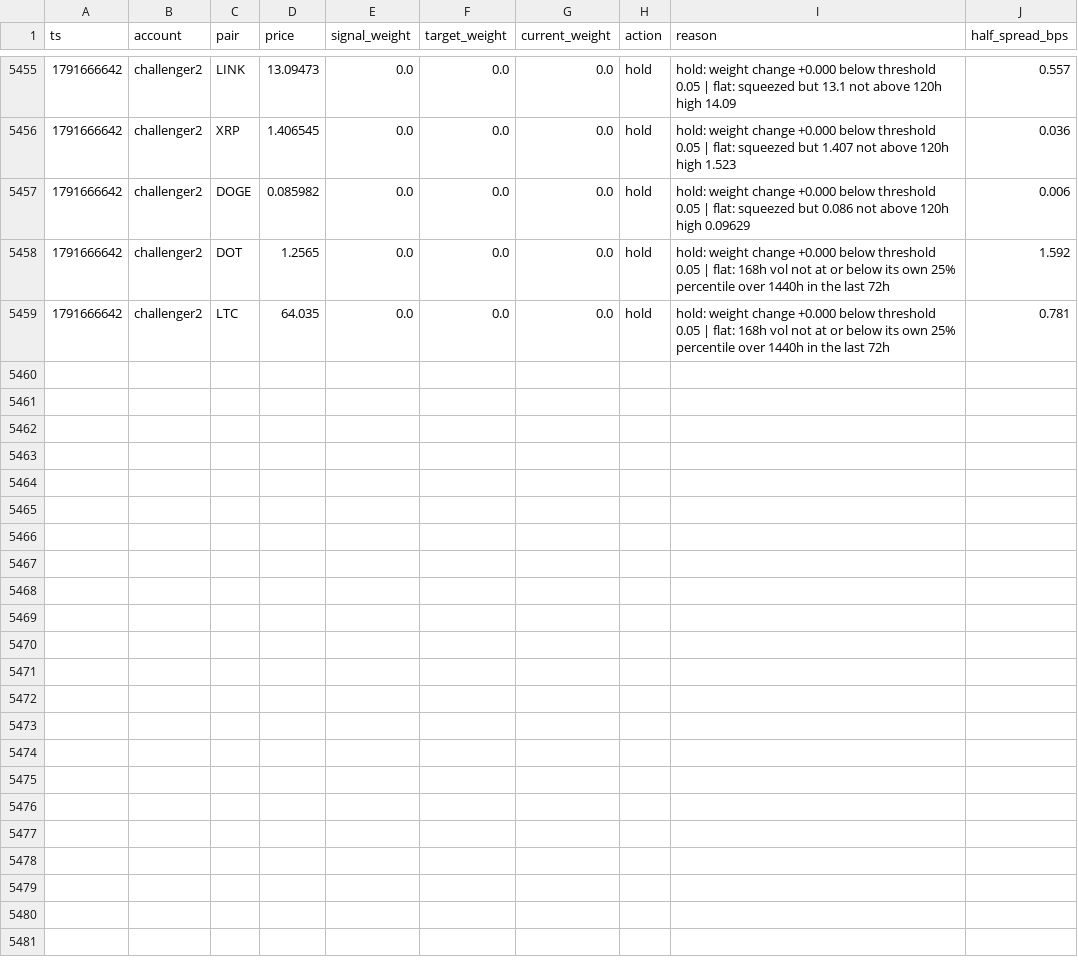
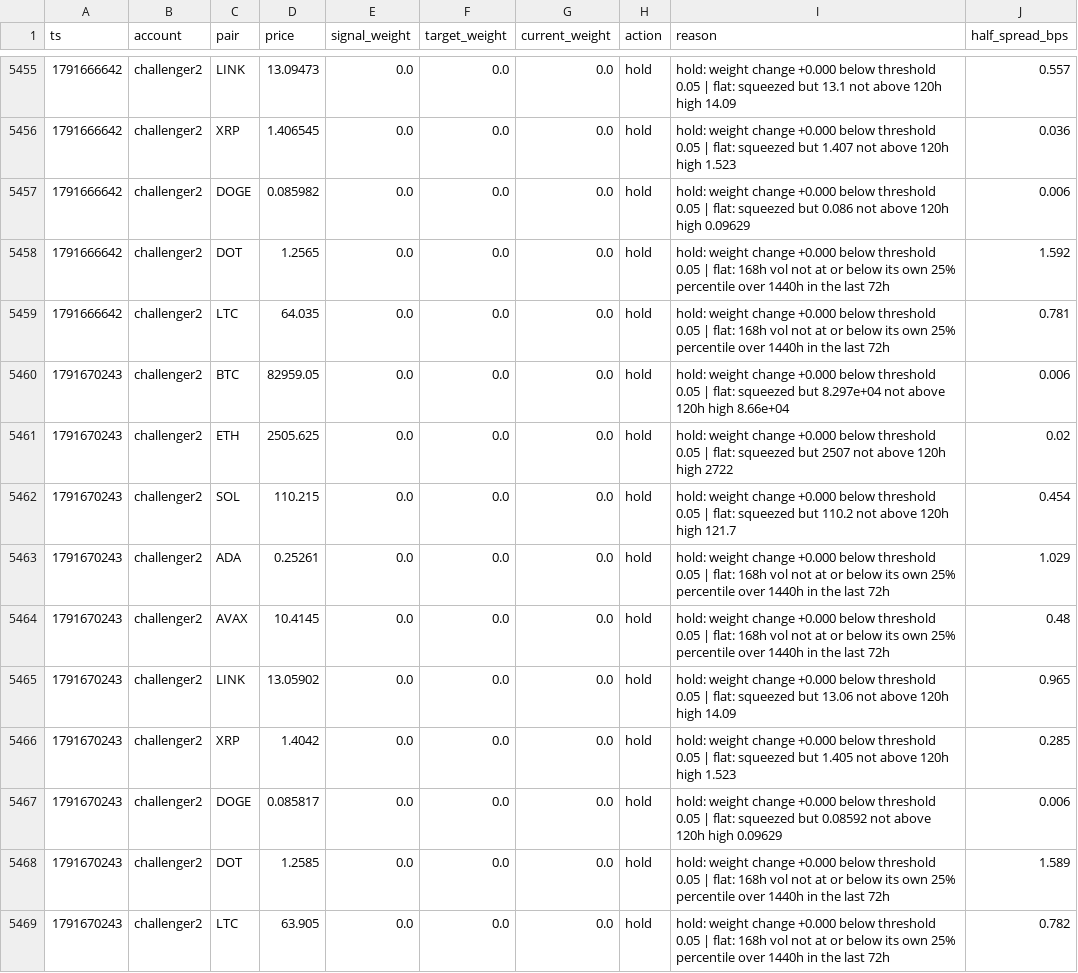
Before and after one commit to bookerfin-pixel/quantloop, a CSV file: state/challenger2/decisions.csv, drawn as a sheet; only a part is shown, gaps mark what is left out.

```diff
--- a/state/challenger2/decisions.csv
+++ b/state/challenger2/decisions.csv
@@ -5459 +5459,11 @@ ts,account,pair,price,signal_weight,target_weight,current_weight,action,reason,h
 1791666642,challenger2,LTC,64.035,0.0,0.0,0.0,hold,hold: weight change +0.000 below threshold 0.05 | flat: 168h vol not at or below its own 25% percentile over 1440h in the last 72h,0.781
+1791670243,challenger2,BTC,82959.05,0.0,0.0,0.0,hold,hold: weight change +0.000 below threshold 0.05 | flat: squeezed but 8.297e+04 not above 120h high 8.66e+04,0.006
+1791670243,challenger2,ETH,2505.625,0.0,0.0,0.0,hold,hold: weight change +0.000 below threshold 0.05 | flat: squeezed but 2507 not above 120h high 2722,0.02
+1791670243,challenger2,SOL,110.215,0.0,0.0,0.0,hold,hold: weight change +0.000 below threshold 0.05 | flat: squeezed but 110.2 not above 120h high 121.7,0.454
+1791670243,challenger2,ADA,0.25261,0.0,0.0,0.0,hold,hold: weight change +0.000 below threshold 0.05 | flat: 168h vol not at or below its own 25% percentile over 1440h in the last 72h,1.029
+1791670243,challenger2,AVAX,10.4145,0.0,0.0,0.0,hold,hold: weight change +0.000 below threshold 0.05 | flat: 168h vol not at or below its own 25% percentile over 1440h in the last 72h,0.48
+1791670243,challenger2,LINK,13.05902,0.0,0.0,0.0,hold,hold: weight change +0.000 below threshold 0.05 | flat: squeezed but 13.06 not above 120h high 14.09,0.965
+1791670243,challenger2,XRP,1.4042,0.0,0.0,0.0,hold,hold: weight change +0.000 below threshold 0.05 | flat: squeezed but 1.405 not above 120h high 1.523,0.285
+1791670243,challenger2,DOGE,0.085817,0.0,0.0,0.0,hold,hold: weight change +0.000 below threshold 0.05 | flat: squeezed but 0.08592 not above 120h high 0.09629,0.006
+1791670243,challenger2,DOT,1.2585,0.0,0.0,0.0,hold,hold: weight change +0.000 below threshold 0.05 | flat: 168h vol not at or below its own 25% percentile over 1440h in the last 72h,1.589
+1791670243,challenger2,LTC,63.905,0.0,0.0,0.0,hold,hold: weight change +0.000 below threshold 0.05 | flat: 168h vol not at or below its own 25% percentile over 1440h in the last 72h,0.782
```
Also changed, not shown: state/candles/ADA.csv, state/candles/DOGE.csv, 23 other files.
